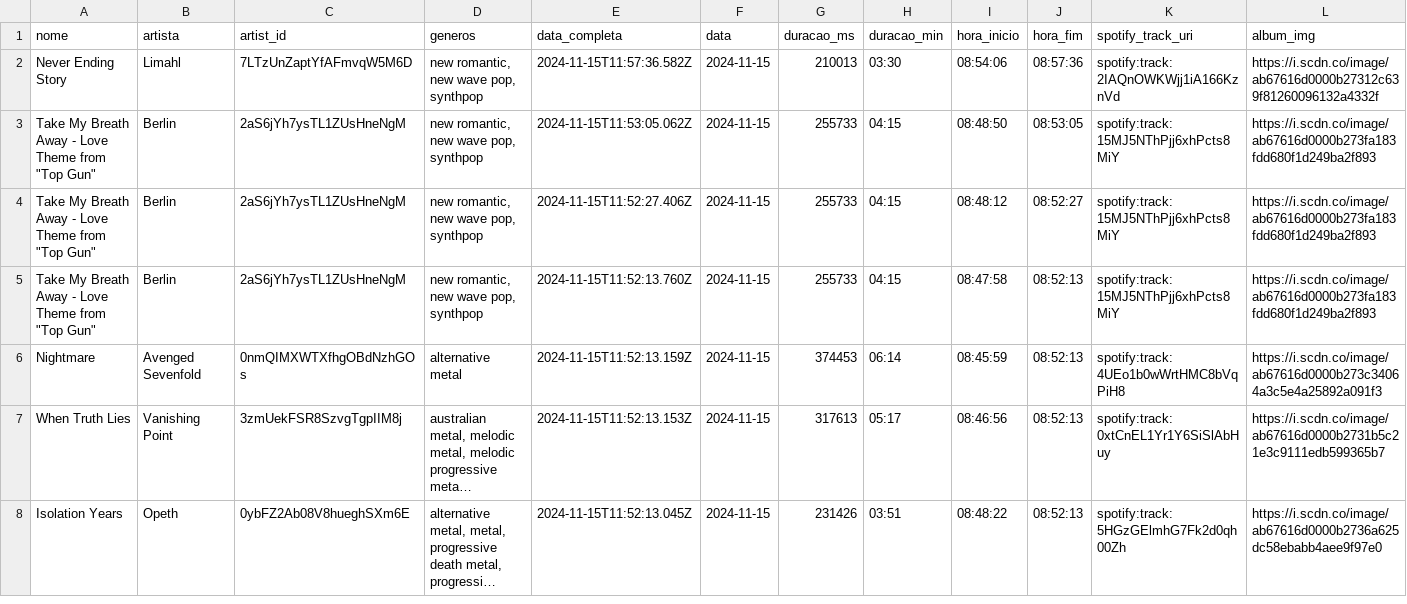
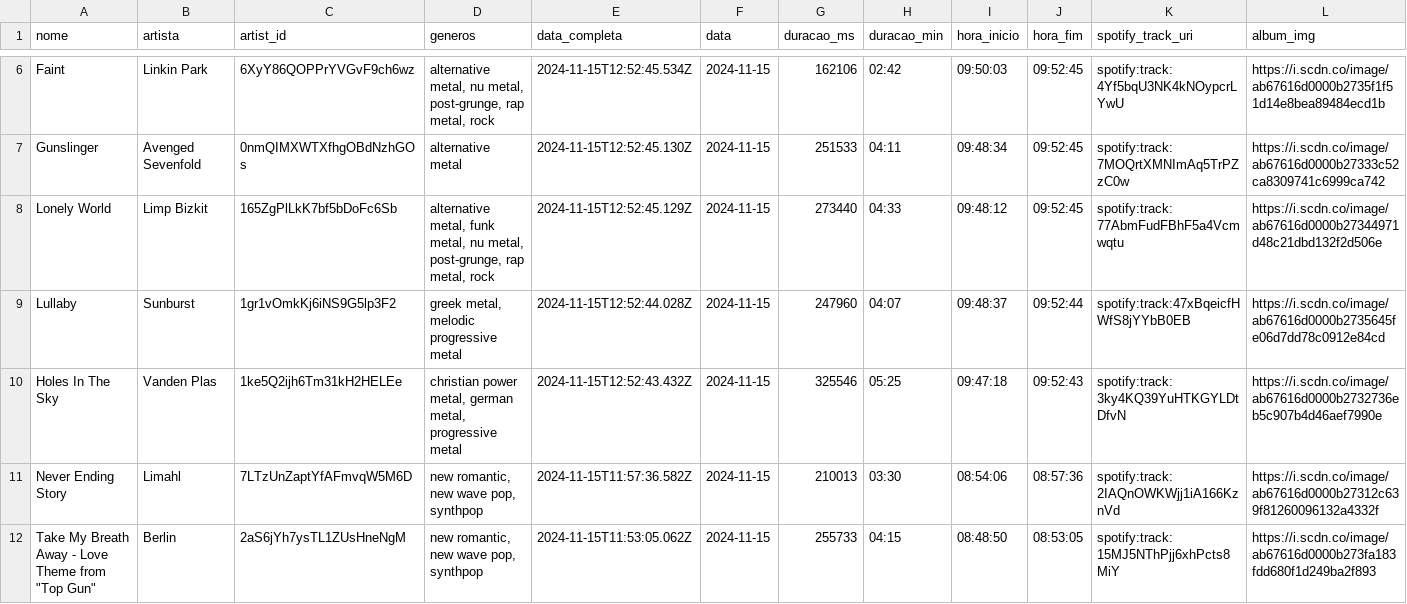
Before and after one commit to Sissaz/spotify, a CSV file: src/assets/musicas_ouvidas.csv, drawn as a sheet; only a part is shown, gaps mark what is left out; the shorter side is filled out with more unchanged rows; long unchanged cells end in …; the diff covers the shown part only; the diff names each change by its address in the sheet, - before the commit and + after, or states it on an @@ line.

```diff
--- a/src/assets/musicas_ouvidas.csv
+++ b/src/assets/musicas_ouvidas.csv
+row 6: Faint | Linkin Park | 6XyY86QOPPrYVGvF9ch6wz | alternative metal, nu metal, post-grunge, rap metal, rock | 2024-11-15T12:52:45.534Z | 2024-11-15 | 162106 | 02:42 | 09:50:03 | 09:52:45 | spotify:track:4Yf5bqU3NK4kNOypcrLYwU | https://i.scdn.co/image/ab67616d0000b2735f1f51d14e8bea89484ecd1b
+row 7: Gunslinger | Avenged Sevenfold | 0nmQIMXWTXfhgOBdNzhGOs | alternative metal | 2024-11-15T12:52:45.130Z | 2024-11-15 | 251533 | 04:11 | 09:48:34 | 09:52:45 | spotify:track:7MOQrtXMNImAq5TrPZzC0w | https://i.scdn.co/image/ab67616d0000b27333c52ca8309741c6999ca742
+row 8: Lonely World | Limp Bizkit | 165ZgPlLkK7bf5bDoFc6Sb | alternative metal, funk metal, nu metal, post-grunge, rap metal, rock | 2024-11-15T12:52:45.129Z | 2024-11-15 | 273440 | 04:33 | 09:48:12 | 09:52:45 | spotify:track:77AbmFudFBhF5a4Vcmwqtu | https://i.scdn.co/image/ab67616d0000b27344971d48c21dbd132f2d506e
+row 9: Lullaby | Sunburst | 1gr1vOmkKj6iNS9G5lp3F2 | greek metal, melodic progressive metal | 2024-11-15T12:52:44.028Z | 2024-11-15 | 247960 | 04:07 | 09:48:37 | 09:52:44 | spotify:track:47xBqeicfHWfS8jYYbB0EB | https://i.scdn.co/image/ab67616d0000b2735645fe06d7dd78c0912e84cd
+row 10: Holes In The Sky | Vanden Plas | 1ke5Q2ijh6Tm31kH2HELEe | christian power metal, german metal, progressive metal | 2024-11-15T12:52:43.432Z | 2024-11-15 | 325546 | 05:25 | 09:47:18 | 09:52:43 | spotify:track:3ky4KQ39YuHTKGYLDtDfvN | https://i.scdn.co/image/ab67616d0000b2732736eb5c907b4d46aef7990e
```
Also changed, not shown: 4 added rows elsewhere in this file.
